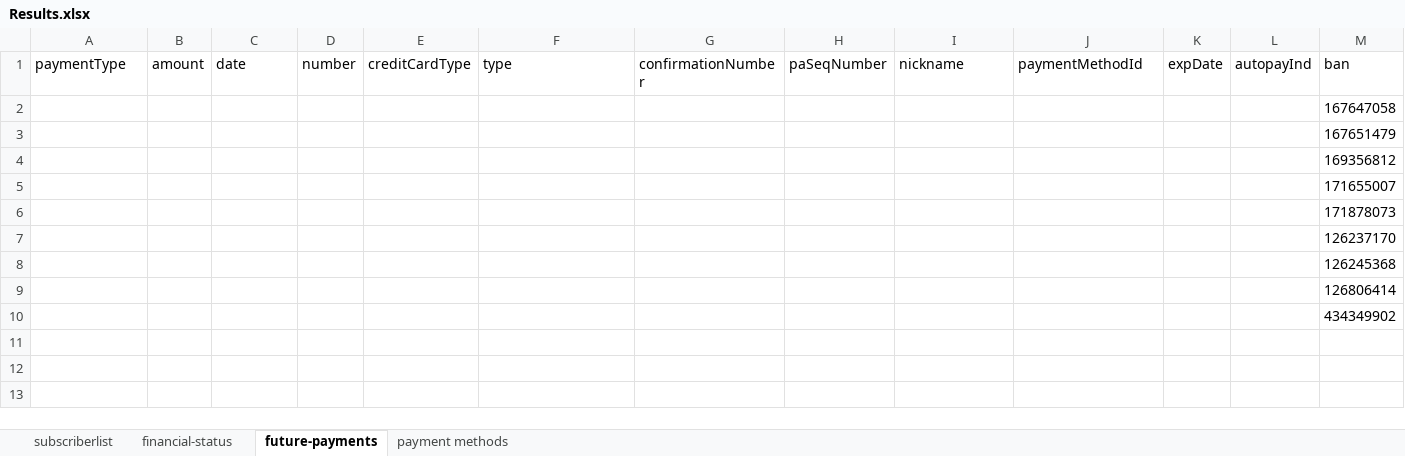
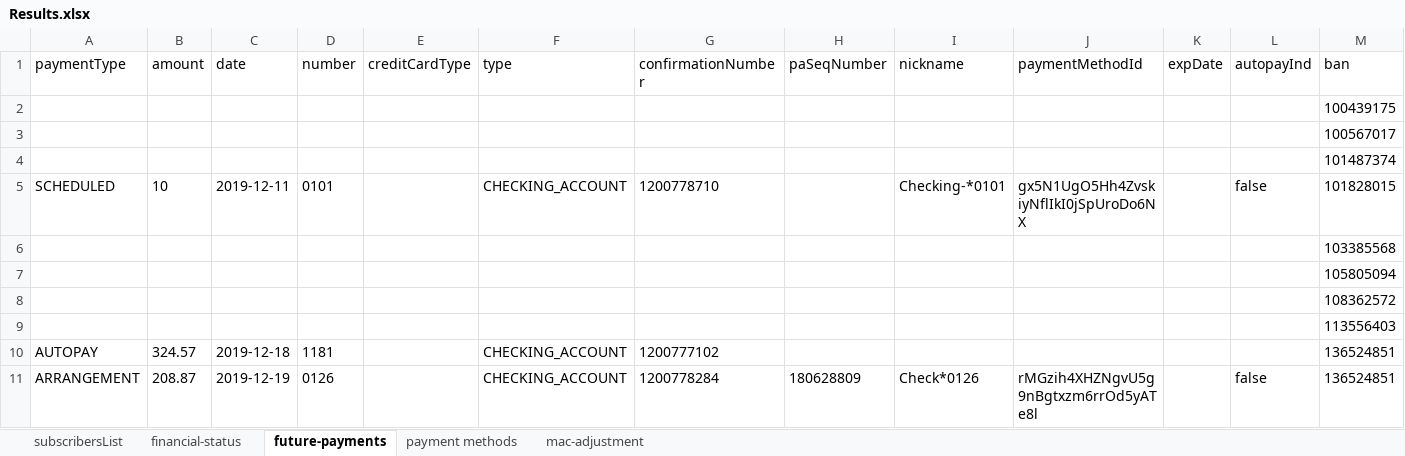
Before and after one commit to arjunreddypc/APIAutomaiton, an Excel workbook: Results.xlsx, sheet future-payments, drawn as a sheet; values as stored, in another font and other column widths than the file's, no borders; removed rows and columns are numbered as before the commit, all else as after; the diff names each change by its address in the sheet, - before the commit and + after, or states it on an @@ line.

```diff
--- a/Results.xlsx (sheet future-payments)
+++ b/Results.xlsx (sheet future-payments)
-sheet tab: subscriberlist
+sheet tab: subscribersList
+sheet tab: mac-adjustment
-M2 (ban): 167647058
+M2 (ban): 100439175
-M3 (ban): 167651479
+M3 (ban): 100567017
-M4 (ban): 169356812
+M4 (ban): 101487374
-row 5:  |  |  |  |  |  |  |  |  |  |  |  | 171655007
-row 6:  |  |  |  |  |  |  |  |  |  |  |  | 171878073
+row 5: SCHEDULED | 10 | 2019-12-11 | 0101 |  | CHECKING_ACCOUNT | 1200778710 |  | Checking-*0101 | gx5N1UgO5Hh4ZvskiyNflIkI0jSpUroDo6NX |  | false | 101828015
-M6 (ban): 126237170
+M6 (ban): 103385568
-M7 (ban): 126245368
+M7 (ban): 105805094
-M8 (ban): 126806414
+M8 (ban): 108362572
-M9 (ban): 434349902
+M9 (ban): 113556403
+row 10: AUTOPAY | 324.57 | 2019-12-18 | 1181 |  | CHECKING_ACCOUNT | 1200777102 |  |  |  |  |  | 136524851
+row 11: ARRANGEMENT | 208.87 | 2019-12-19 | 0126 |  | CHECKING_ACCOUNT | 1200778284 | 180628809 | Check*0126 | rMGzih4XHZNgvU5g9nBgtxzm6rrOd5yATe8l |  | false | 136524851
```
Also changed, not shown: sheet subscribersList, sheet payment methods, sheet financial-status, APIInput.xlsx, APIOutput.xlsx, 2 other files.
